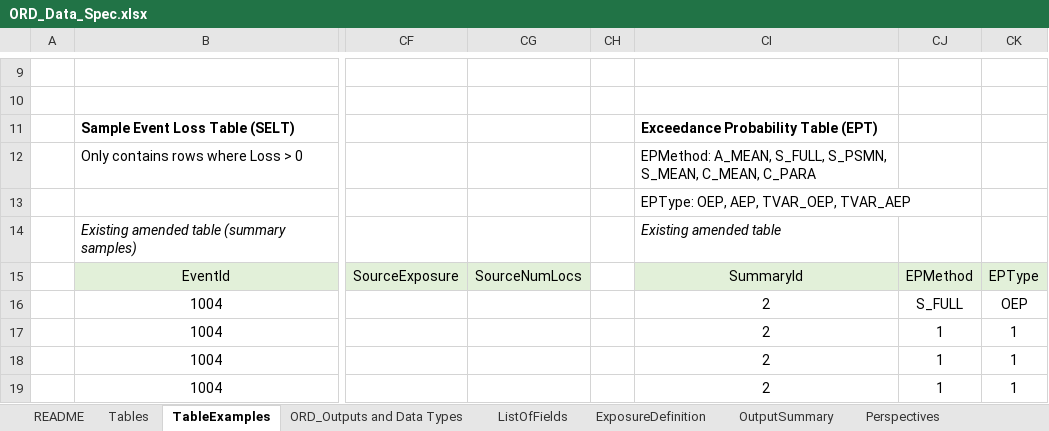
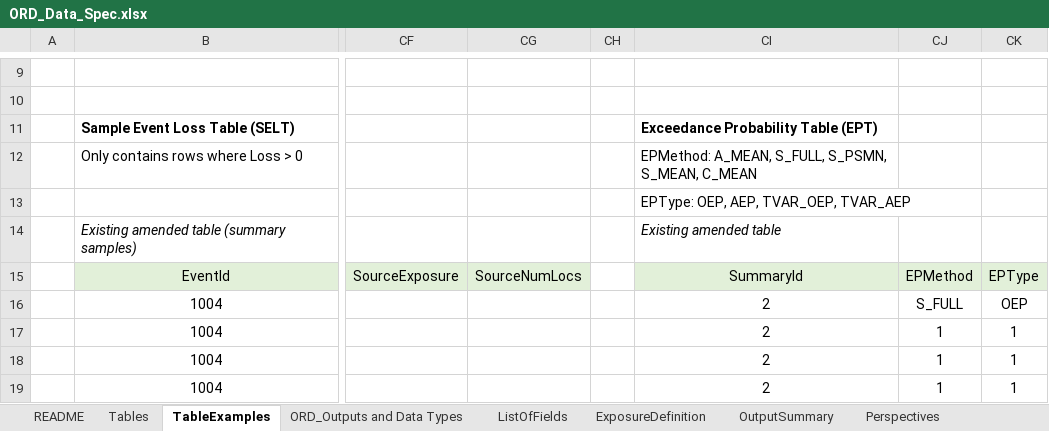
Before and after one commit to OasisLMF/ODS_OpenResultsData, an Excel workbook: Docs/ORD_Data_Spec.xlsx, sheet TableExamples, drawn as a sheet; only a part is shown, gaps mark what is left out; values as stored, in another font and other column widths than the file's, no borders; the diff names each change by its address in the sheet, - before the commit and + after, or states it on an @@ line.

```diff
--- a/Docs/ORD_Data_Spec.xlsx (sheet TableExamples)
+++ b/Docs/ORD_Data_Spec.xlsx (sheet TableExamples)
-CI12: …S_PSMN, S_MEAN, C_MEAN, C_PARA
+CI12: …S_PSMN, S_MEAN, C_MEAN
```
Also changed, not shown: sheet ListOfFields, 6 other files.
